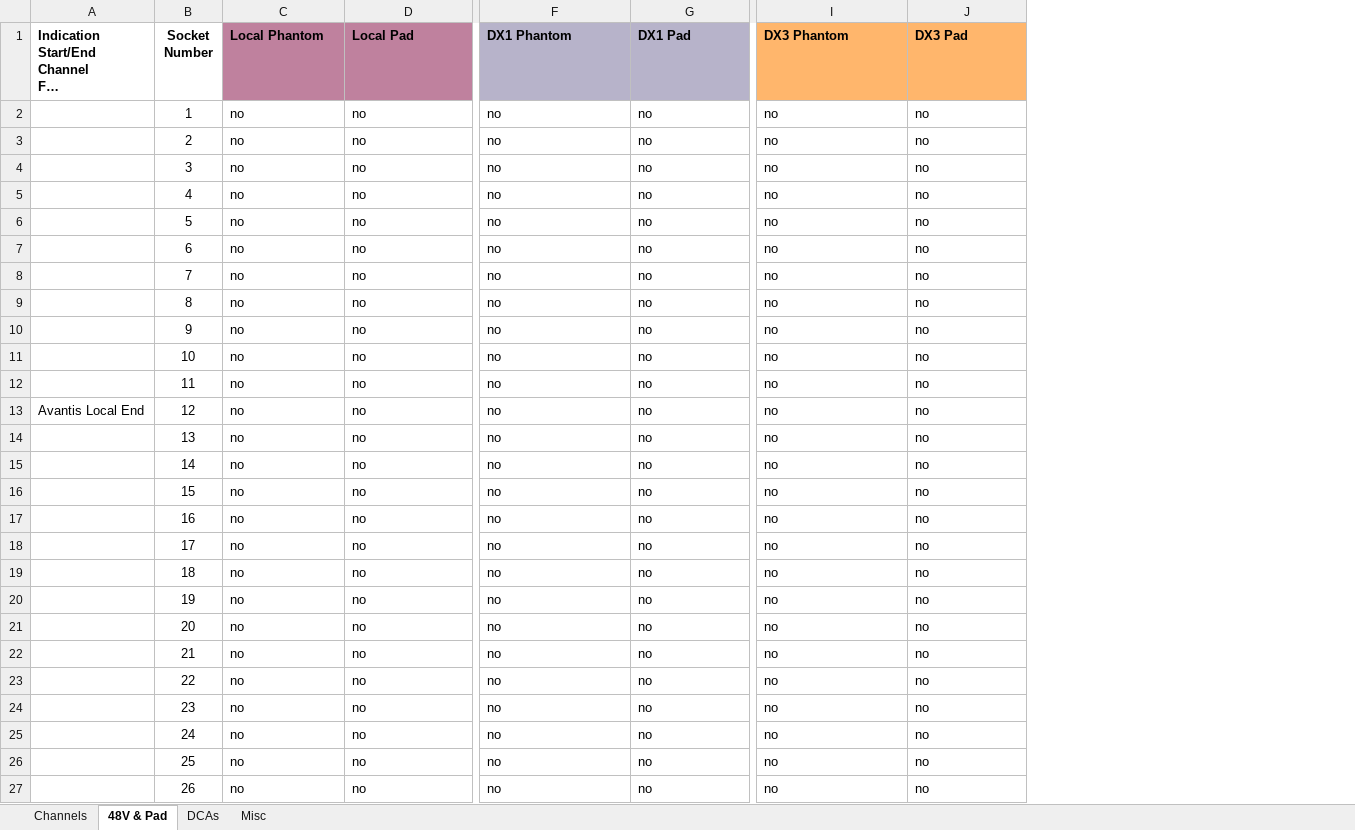
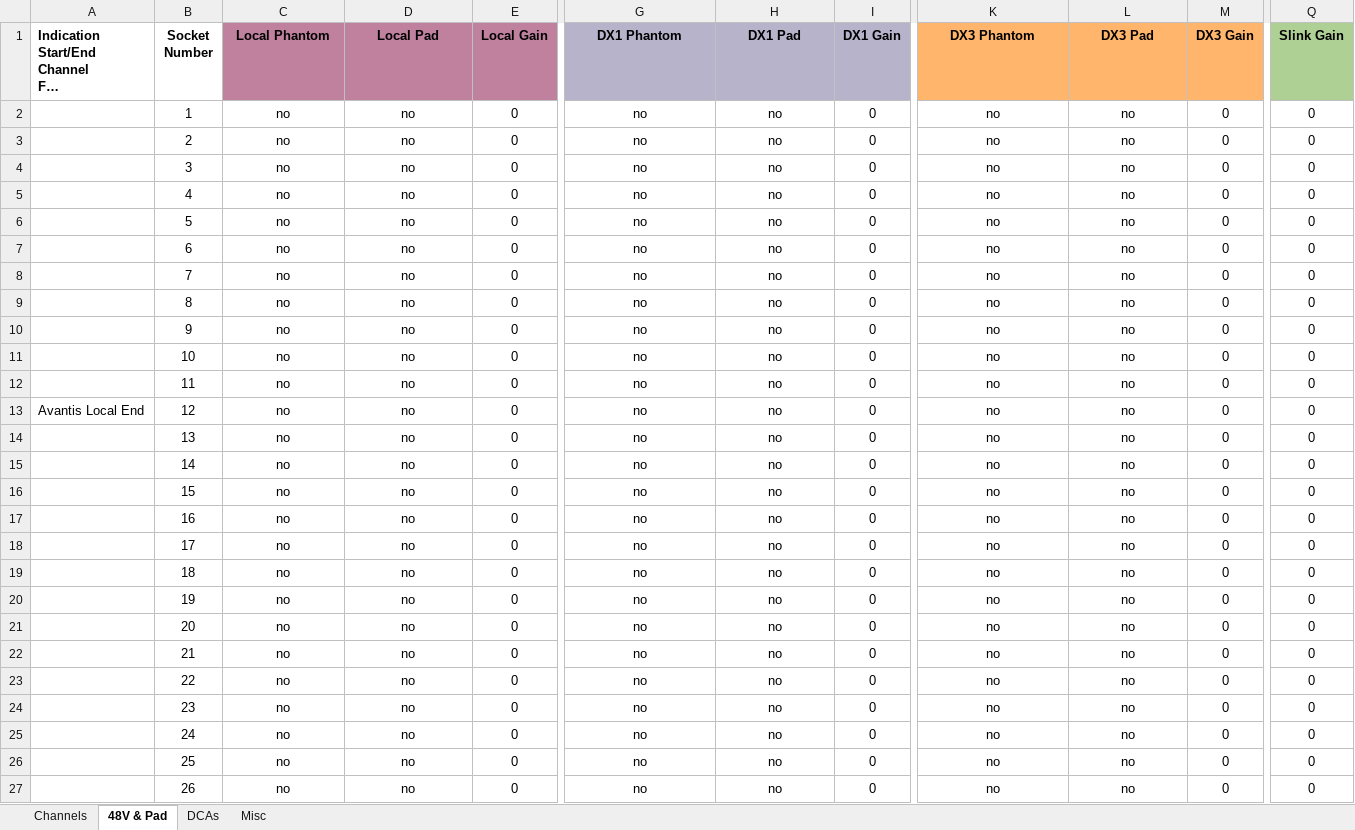
Before and after one commit to togrupe/dlive-midi-tools, an Excel workbook: dLiveChannelList.xlsx, sheet 48V & Pad, drawn as a sheet; only a part is shown, gaps mark what is left out; long unchanged cells end in …; values as stored, in another font and other column widths than the file's, no borders; addresses are those after the commit; the diff covers the shown part only; the diff names each change by its address in the sheet, - before the commit and + after, or states it on an @@ line.

```diff
--- a/dLiveChannelList.xlsx (sheet 48V & Pad)
+++ b/dLiveChannelList.xlsx (sheet 48V & Pad)
+column E (Local Gain), rows 2-27: all 0
+column I (DX1 Gain), rows 2-27: all 0
+column M (DX3 Gain), rows 2-27: all 0
+column Q (Slink Gain), rows 2-27: all 0
-C1:D27 alignment: left
+C1:D27 alignment: center
-G1:H27 alignment: left
+G1:H27 alignment: center
-K1:L27 alignment: left
+K1:L27 alignment: center
```
Also changed, not shown: cell formats elsewhere in this sheet, sheet Channels, 2 other files.
